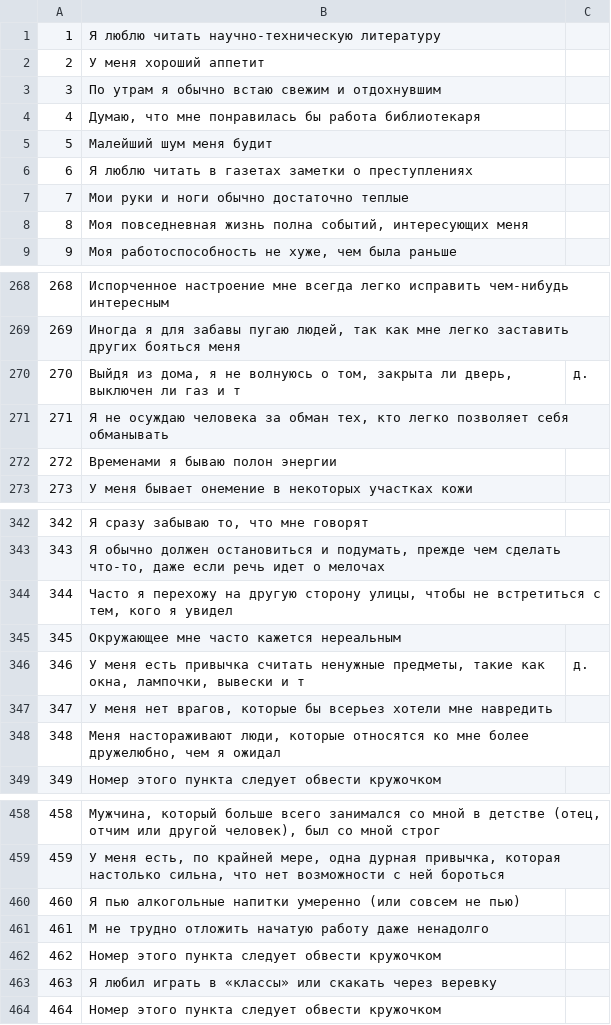
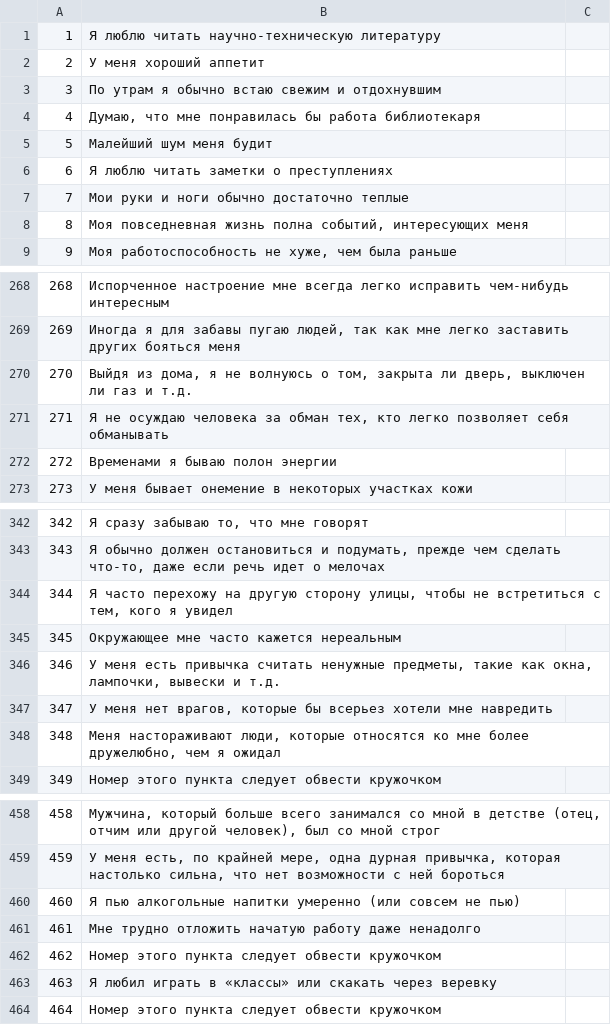
Before and after one commit to novokshonovp/MMPI, a CSV file: data/q_mmpi_male_ru.csv (was data/q_mmpi_men_ru.csv), drawn as a sheet; only a part is shown, gaps mark what is left out.

```diff
--- a/data/q_mmpi_men_ru.csv
+++ b/data/q_mmpi_male_ru.csv
@@ -5,3 +5,3 @@
 5|Малейший шум меня будит
-6|Я люблю читать в газетах заметки о преступлениях
+6|Я люблю читать заметки о преступлениях
 7|Мои руки и ноги обычно достаточно теплые
@@ -269,3 +269,3 @@
 269|Иногда я для забавы пугаю людей, так как мне легко заставить других бояться меня
-270|Выйдя из дома, я не волнуюсь о том, закрыта ли дверь, выключен ли газ и т|д.
+270|Выйдя из дома, я не волнуюсь о том, закрыта ли дверь, выключен ли газ и т.д.
 271|Я не осуждаю человека за обман тех, кто легко позволяет себя обманывать
@@ -343,5 +343,5 @@
 343|Я обычно должен остановиться и подумать, прежде чем сделать что-то, даже если речь идет о мелочах
-344|Часто я перехожу на другую сторону улицы, чтобы не встретиться с тем, кого я увидел
+344|Я часто перехожу на другую сторону улицы, чтобы не встретиться с тем, кого я увидел
 345|Окружающее мне часто кажется нереальным
-346|У меня есть привычка считать ненужные предметы, такие как окна, лампочки, вывески и т|д.
+346|У меня есть привычка считать ненужные предметы, такие как окна, лампочки, вывески и т.д.
 347|У меня нет врагов, которые бы всерьез хотели мне навредить
@@ -460,3 +460,3 @@
 460|Я пью алкогольные напитки умеренно (или совсем не пью)
-461|М не трудно отложить начатую работу даже ненадолго
+461|Мне трудно отложить начатую работу даже ненадолго
 462|Номер этого пункта следует обвести кружочком
```
Also changed, not shown: 1 other file.
